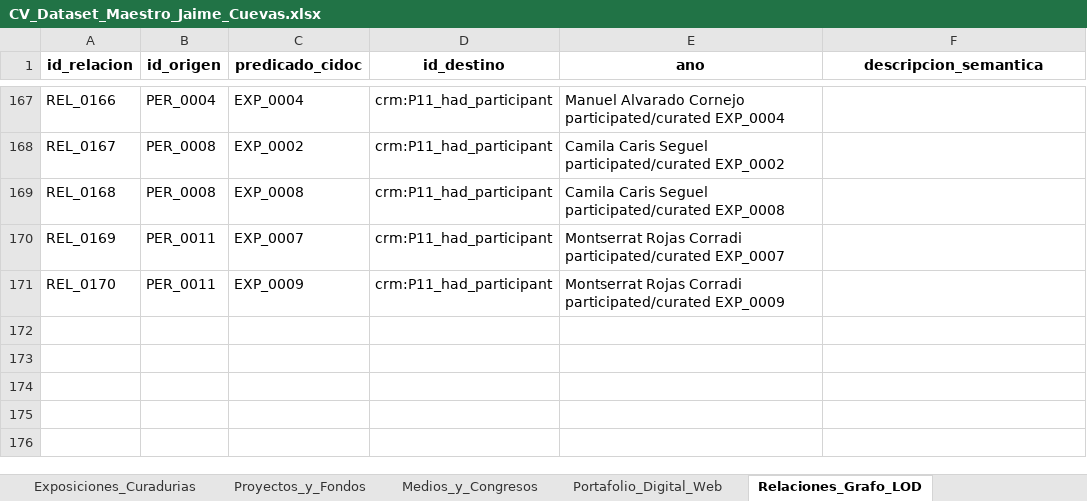
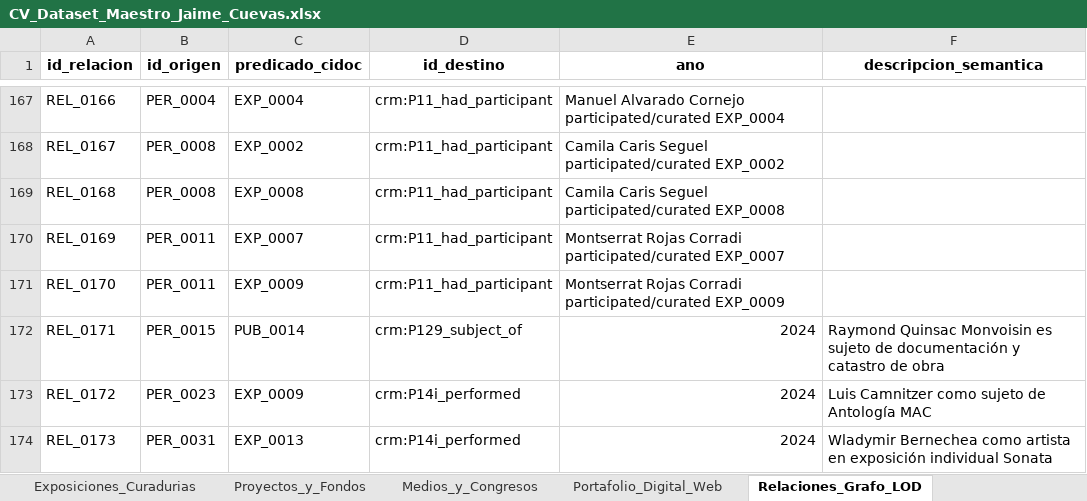
Before and after one commit to jaimeacuevas-cmd/jaime-cuevas-cv, an Excel workbook: data/CV_Dataset_Maestro_Jaime_Cuevas.xlsx, sheet Relaciones_Grafo_LOD, drawn as a sheet; only a part is shown, gaps mark what is left out; values as stored, in another font and other column widths than the file's, no borders; the diff names each change by its address in the sheet, - before the commit and + after, or states it on an @@ line.

```diff
--- a/data/CV_Dataset_Maestro_Jaime_Cuevas.xlsx (sheet Relaciones_Grafo_LOD)
+++ b/data/CV_Dataset_Maestro_Jaime_Cuevas.xlsx (sheet Relaciones_Grafo_LOD)
+row 172: REL_0171 | PER_0015 | PUB_0014 | crm:P129_subject_of | 2024 | Raymond Quinsac Monvoisin es sujeto de documentación y catastro de obra
+row 173: REL_0172 | PER_0023 | EXP_0009 | crm:P14i_performed | 2024 | Luis Camnitzer como sujeto de Antología MAC
+row 174: REL_0173 | PER_0031 | EXP_0013 | crm:P14i_performed | 2024 | Wladymir Bernechea como artista en exposición individual Sonata
```
